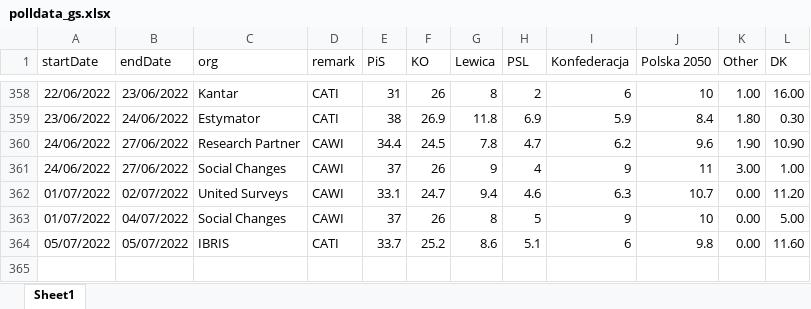
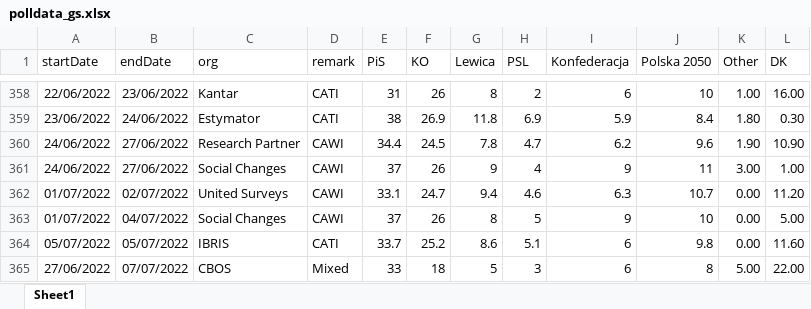
Before and after one commit to BDStanley/pooling-the-poles, an Excel workbook: polldata_gs.xlsx, sheet Sheet1, drawn as a sheet; only a part is shown, gaps mark what is left out; values as stored, in another font and other column widths than the file's, no borders; charts and pictures not drawn; the diff names each change by its address in the sheet, - before the commit and + after, or states it on an @@ line.

```diff
--- a/polldata_gs.xlsx (sheet Sheet1)
+++ b/polldata_gs.xlsx (sheet Sheet1)
+row 365: 27/06/2022 | 07/07/2022 | CBOS | Mixed | 33 | 18 | 5 | 3 | 6 | 8 | 5.00 | 22.00
```
Also changed, not shown: 15 other files.
